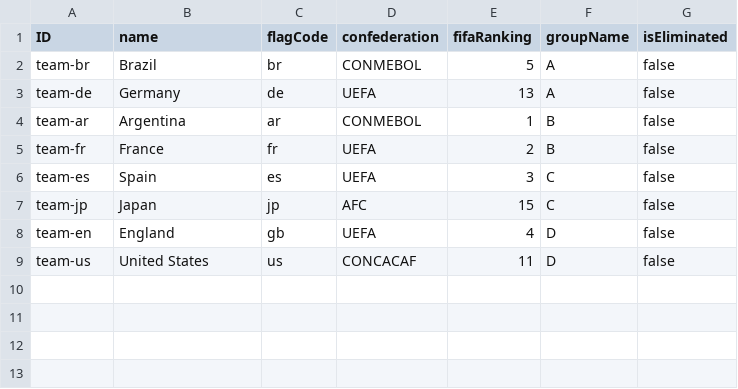
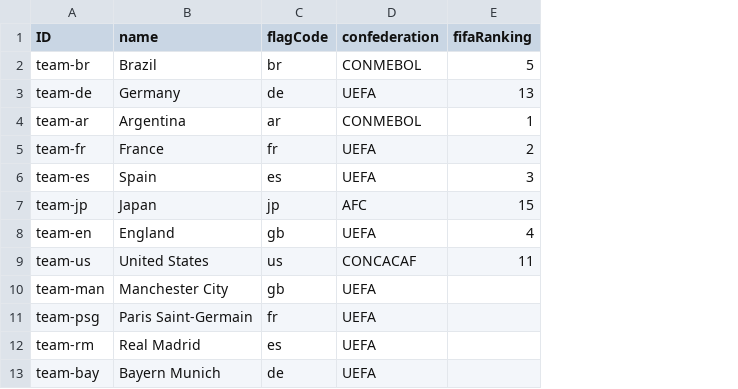
Before and after one commit to mtnkhang27/conarum-internal, a CSV file: db/data/cnma.prediction-Team.csv, drawn as a sheet; removed rows and columns are numbered as before the commit, all else as after; the diff names each change by its address in the sheet, - before the commit and + after, or states it on an @@ line.

```diff
--- a/db/data/cnma.prediction-Team.csv
+++ b/db/data/cnma.prediction-Team.csv
-column F (groupName), rows 2-9: A | A | B | B | C | C | D | D
-column G (isEliminated), rows 2-9: all false
+row 10: team-man | Manchester City | gb | UEFA
+row 11: team-psg | Paris Saint-Germain | fr | UEFA
+row 12: team-rm | Real Madrid | es | UEFA
+row 13: team-bay | Bayern Munich | de | UEFA
```
Also changed, not shown: db/data/cnma.prediction-Match.csv, db/data/cnma.prediction-MatchOutcomeConfig.csv, 27 other files.
